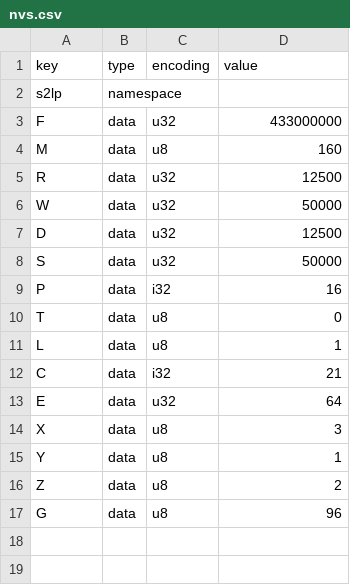
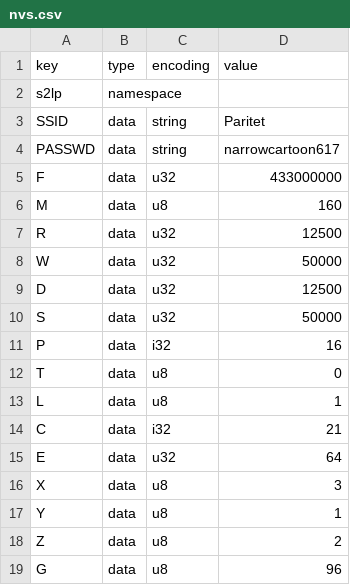
Before and after one commit to peshevod/ESPwait, a CSV file: nvs_partition/nvs.csv, drawn as a sheet; the diff names each change by its address in the sheet, - before the commit and + after, or states it on an @@ line.

Commit message:
Corrected nvs parameters and console - now you can use string parameters

```diff
--- a/nvs_partition/nvs.csv
+++ b/nvs_partition/nvs.csv
+row 3: SSID | data | string | Paritet
+row 4: PASSWD | data | string | narrowcartoon617
```
Also changed, not shown: 5 other files.
